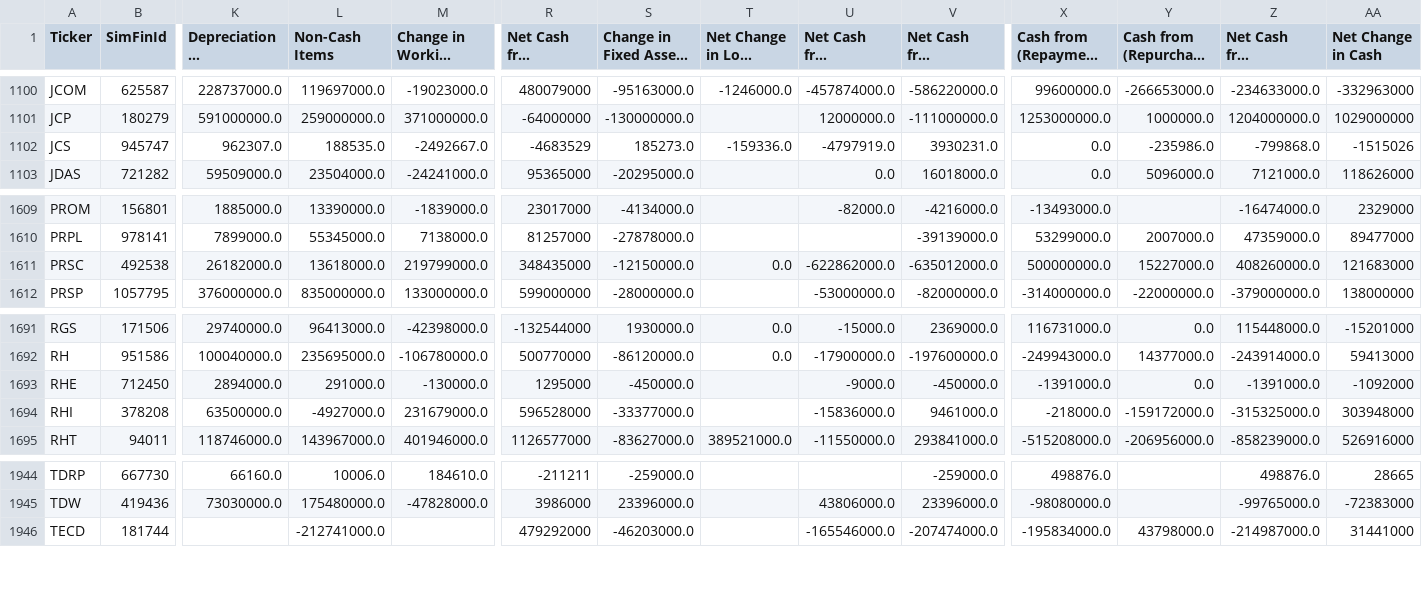
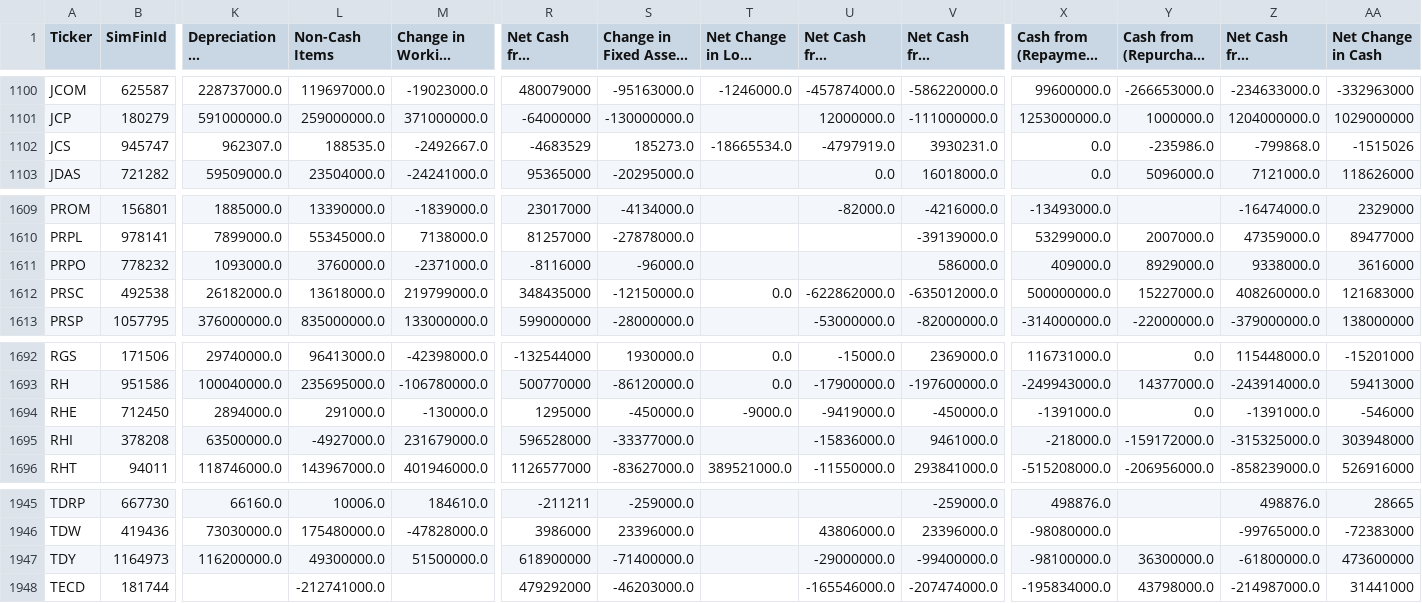
Before and after one commit to gardnmi/valuation-dashboard, a CSV file: data/general_cashflow.csv, drawn as a sheet; only a part is shown, gaps mark what is left out; long unchanged cells end in …; addresses are those after the commit; rows hold the shown columns only; the diff names each change by its address in the sheet, - before the commit and + after, or states it on an @@ line.

```diff
--- a/data/general_cashflow.csv
+++ b/data/general_cashflow.csv
-T1102: -159336.0
+T1102: -18665534.0
+row 1611: PRPO | 778232 | 1093000.0 | 3760000.0 | -2371000.0 | -8116000 | -96000.0 |  |  | 586000.0 | 409000.0 | 8929000.0 | 9338000.0 | 3616000
-T1694: (empty)
+T1694: -9000.0
-U1694: -9000.0
+U1694: -9419000.0
-AA1694 (Net Change in Cash): -1092000
+AA1694 (Net Change in Cash): -546000
+row 1947: TDY | 1164973 | 116200000.0 | 49300000.0 | 51500000.0 | 618900000 | -71400000.0 |  | -29000000.0 | -99400000.0 | -98100000.0 | 36300000.0 | -61800000.0 | 473600000
```
Also changed, not shown: data/banks_predictions.csv, data/general_balance.csv, 14 other files.
